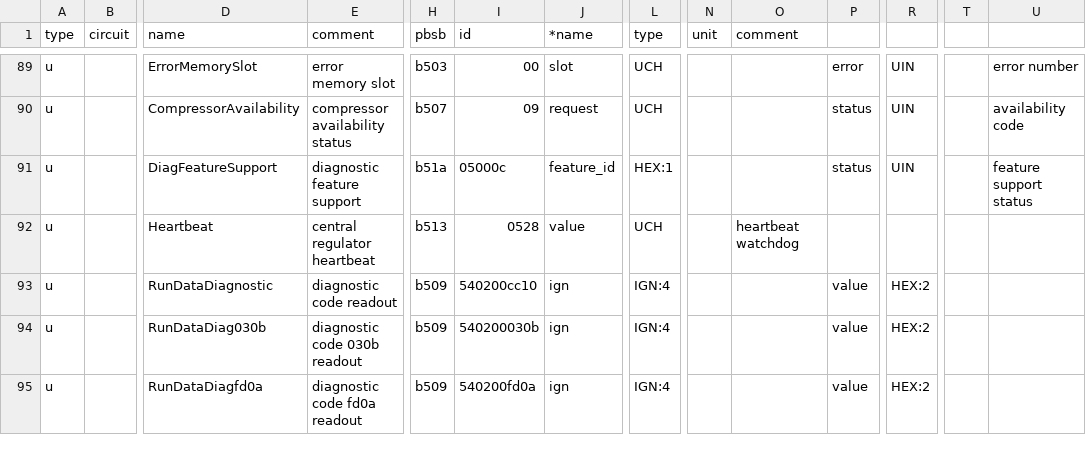
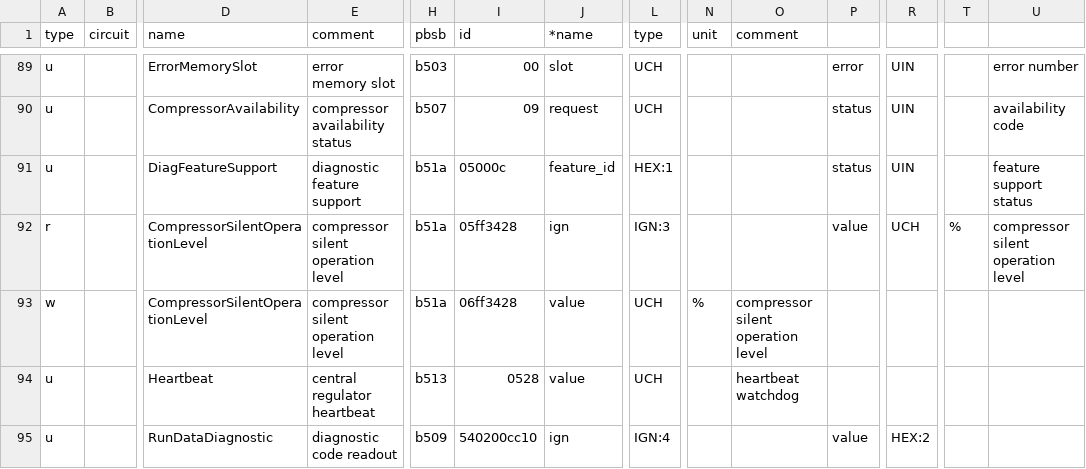
Before and after one commit to R91g/arotherm-genia-ebusd, a CSV file: ebusd-configuration/vaillant/08.hmux0.csv, drawn as a sheet; only a part is shown, gaps mark what is left out; the shorter side is filled out with more unchanged rows; rows hold the shown columns only; the diff names each change by its address in the sheet, - before the commit and + after, or states it on an @@ line.

Commit message:
feat(number): add CompressorSilentOperationLevel entity in NumberMode.BOX
- Add CompressorSilentOperationLevel number entity assigned to DEVICE_OUTDOOR_UNIT.

- Configure NumberMode.BOX with range 40.0% to 60.0% and step 1.0%, empirically verified on live aroTHERM/Genia hardware.

- Add read (05ff3428) and write (06ff3428) registers to 08.hmux0.csv for Monobloc parity.

- Register hydration messages in HMU_HW5103_HYDRATION_MESSAGES and ESSENTIAL_HYDRATION_MESSAGES.

- Add icons, strings, English/Spanish translations, and comprehensive unit tests.

```diff
--- a/ebusd-configuration/vaillant/08.hmux0.csv
+++ b/ebusd-configuration/vaillant/08.hmux0.csv
+row 92: r |  | CompressorSilentOperationLevel | compressor silent operation level | b51a | 05ff3428 | ign | IGN:3 |  |  | value | UCH | % | compressor silent operation level
+row 93: w |  | CompressorSilentOperationLevel | compressor silent operation level | b51a | 06ff3428 | value | UCH | % | compressor silent operation level
```
Also changed, not shown: 8 other files.
